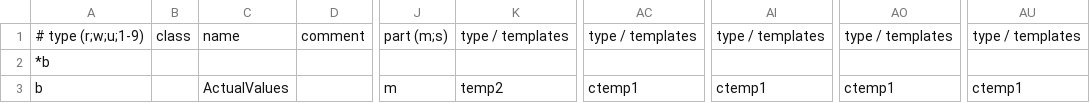
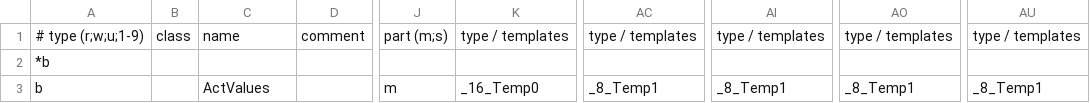
Before and after one commit to J0EK3R/ebusd-configuration-weishaupt, a CSV file: weishaupt/51..hc2.csv, drawn as a sheet; only a part is shown, gaps mark what is left out; the diff names each change by its address in the sheet, - before the commit and + after, or states it on an @@ line.

```diff
--- a/weishaupt/51..hc2.csv
+++ b/weishaupt/51..hc2.csv
-C3: ActualValues
+C3: ActValues
-K3: temp2
+K3: _16_Temp0
-AC3: ctemp1
+AC3: _8_Temp1
-AI3: ctemp1
+AI3: _8_Temp1
-AO3: ctemp1
+AO3: _8_Temp1
-AU3: ctemp1
+AU3: _8_Temp1
```
Also changed, not shown: weishaupt/35..hc1.csv, weishaupt/75..hc2.csv, 22 other files.
